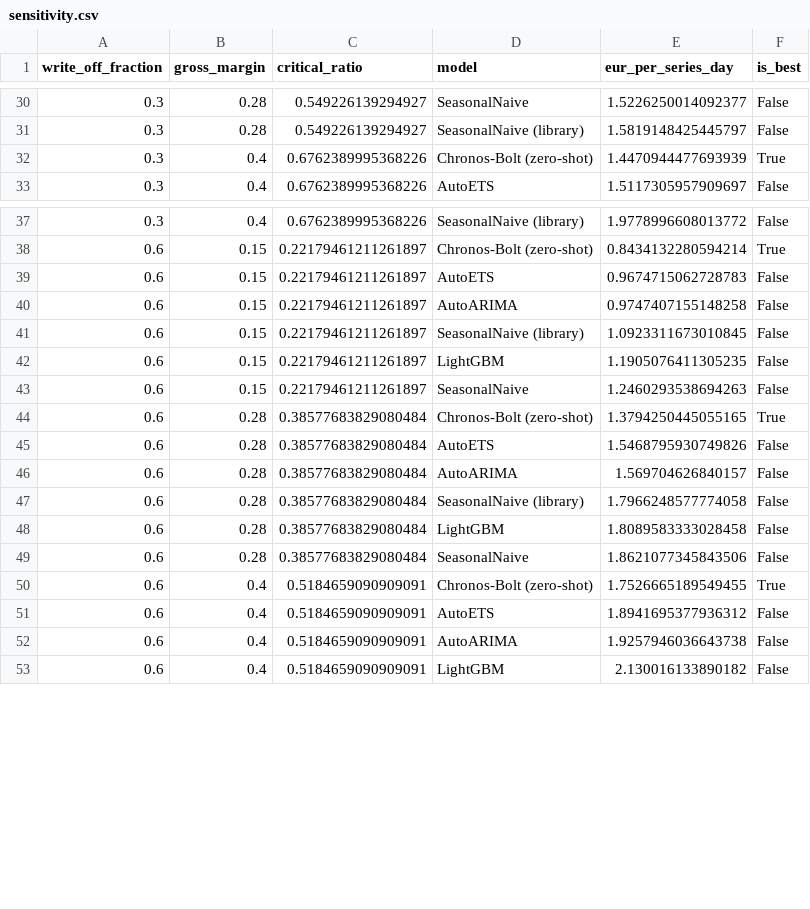
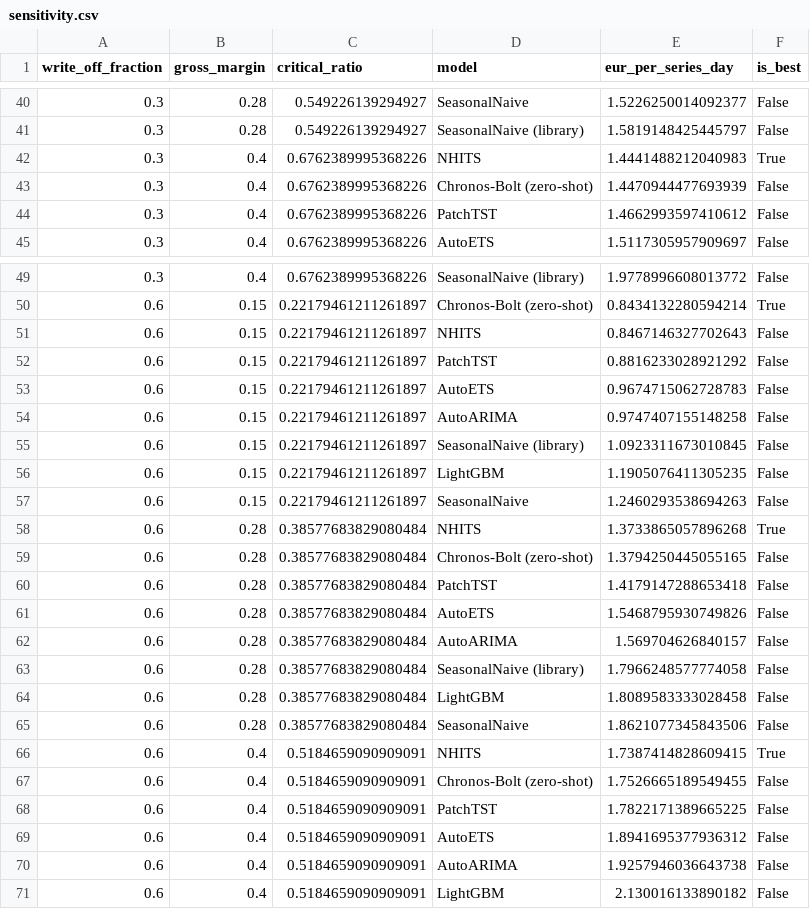
Before and after one commit to 9117KET/forecast-ladder, a CSV file: results/published/sensitivity.csv, drawn as a sheet; only a part is shown, gaps mark what is left out; the diff covers the shown part only.

Commit message:
Add the neural rung, correct the headline claim, finalise the write-ups
N-HiTS and PatchTST completed after the first pass, and they changed the
conclusion. N-HiTS took the top MASE at 1.0317, ahead of Chronos-Bolt at
1.0400, so the earlier claim that a zero-shot model won outright was wrong
and is corrected everywhere it appeared.

The accurate claim is the more interesting one: a pretrained model that had
never seen the data finished within one percent of the best model trained on
it, using a nineteenth of the compute (36.9s against 699.6s), with better
calibration (0.797 against 0.789 on an 0.80 target) and a marginally higher
win rate against the floor (95.0% against 94.7%).

Also in this pass:
- Sensitivity now splits across the top three rather than naming one winner,
  which is the honest reading when they sit within one percent of each other.
- The floor is unbeaten on 11 of 300 series rather than 12, and the profile
  of those series sharpened: median gap between sales 11.8 days against 2.6.
- README results section, case study and walkthrough filled from the
  published tables rather than transcribed.

112 tests.

```diff
--- a/results/published/sensitivity.csv
+++ b/results/published/sensitivity.csv
@@ -31,3 +41,5 @@ write_off_fraction,gross_margin,critical_ratio,model,eur_per_series_day,is_best
 0.3,0.28,0.549226139294927,SeasonalNaive (library),1.5819148425445797,False
-0.3,0.4,0.6762389995368226,Chronos-Bolt (zero-shot),1.4470944477693939,True
+0.3,0.4,0.6762389995368226,NHITS,1.4441488212040983,True
+0.3,0.4,0.6762389995368226,Chronos-Bolt (zero-shot),1.4470944477693939,False
+0.3,0.4,0.6762389995368226,PatchTST,1.4662993597410612,False
 0.3,0.4,0.6762389995368226,AutoETS,1.5117305957909697,False
@@ -38,2 +50,4 @@ write_off_fraction,gross_margin,critical_ratio,model,eur_per_series_day,is_best
 0.6,0.15,0.22179461211261897,Chronos-Bolt (zero-shot),0.8434132280594214,True
+0.6,0.15,0.22179461211261897,NHITS,0.8467146327702643,False
+0.6,0.15,0.22179461211261897,PatchTST,0.8816233028921292,False
 0.6,0.15,0.22179461211261897,AutoETS,0.9674715062728783,False
@@ -43,3 +57,5 @@ write_off_fraction,gross_margin,critical_ratio,model,eur_per_series_day,is_best
 0.6,0.15,0.22179461211261897,SeasonalNaive,1.2460293538694263,False
-0.6,0.28,0.38577683829080484,Chronos-Bolt (zero-shot),1.3794250445055165,True
+0.6,0.28,0.38577683829080484,NHITS,1.3733865057896268,True
+0.6,0.28,0.38577683829080484,Chronos-Bolt (zero-shot),1.3794250445055165,False
+0.6,0.28,0.38577683829080484,PatchTST,1.4179147288653418,False
 0.6,0.28,0.38577683829080484,AutoETS,1.5468795930749826,False
@@ -49,3 +65,5 @@ write_off_fraction,gross_margin,critical_ratio,model,eur_per_series_day,is_best
 0.6,0.28,0.38577683829080484,SeasonalNaive,1.8621077345843506,False
-0.6,0.4,0.5184659090909091,Chronos-Bolt (zero-shot),1.7526665189549455,True
+0.6,0.4,0.5184659090909091,NHITS,1.7387414828609415,True
+0.6,0.4,0.5184659090909091,Chronos-Bolt (zero-shot),1.7526665189549455,False
+0.6,0.4,0.5184659090909091,PatchTST,1.7822171389665225,False
 0.6,0.4,0.5184659090909091,AutoETS,1.8941695377936312,False
```
Also changed, not shown: 10 added rows and 3 edited cells elsewhere in this file, results/published/economics.csv, results/published/floor_profile.csv, 9 other files.
